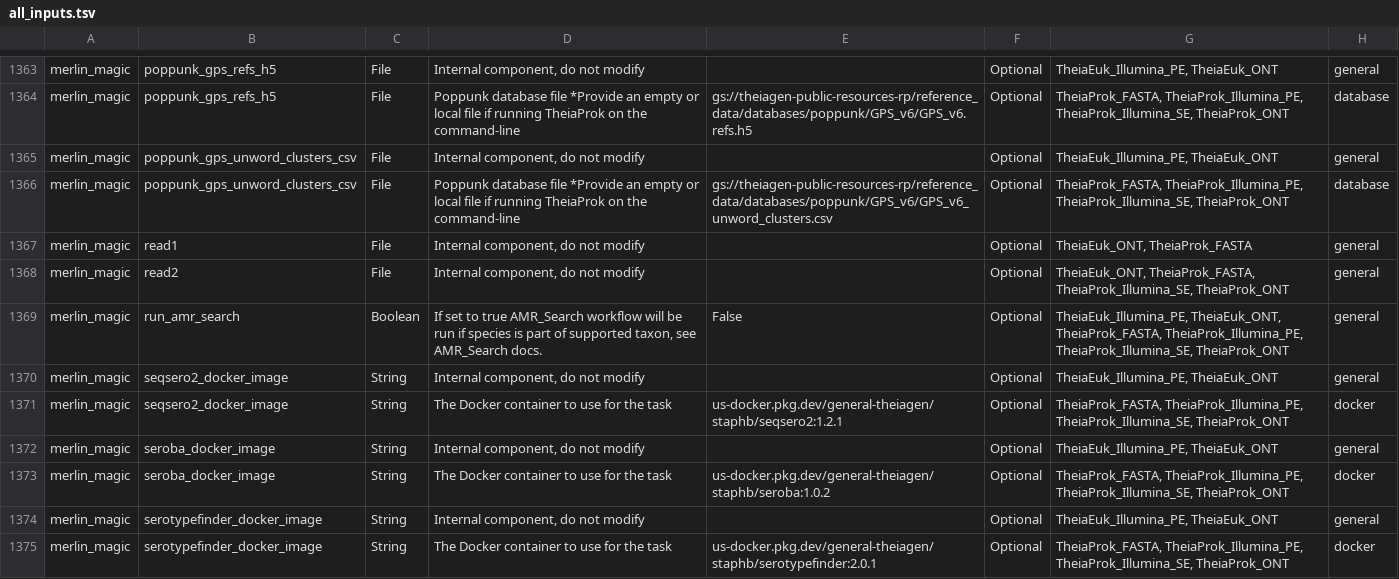
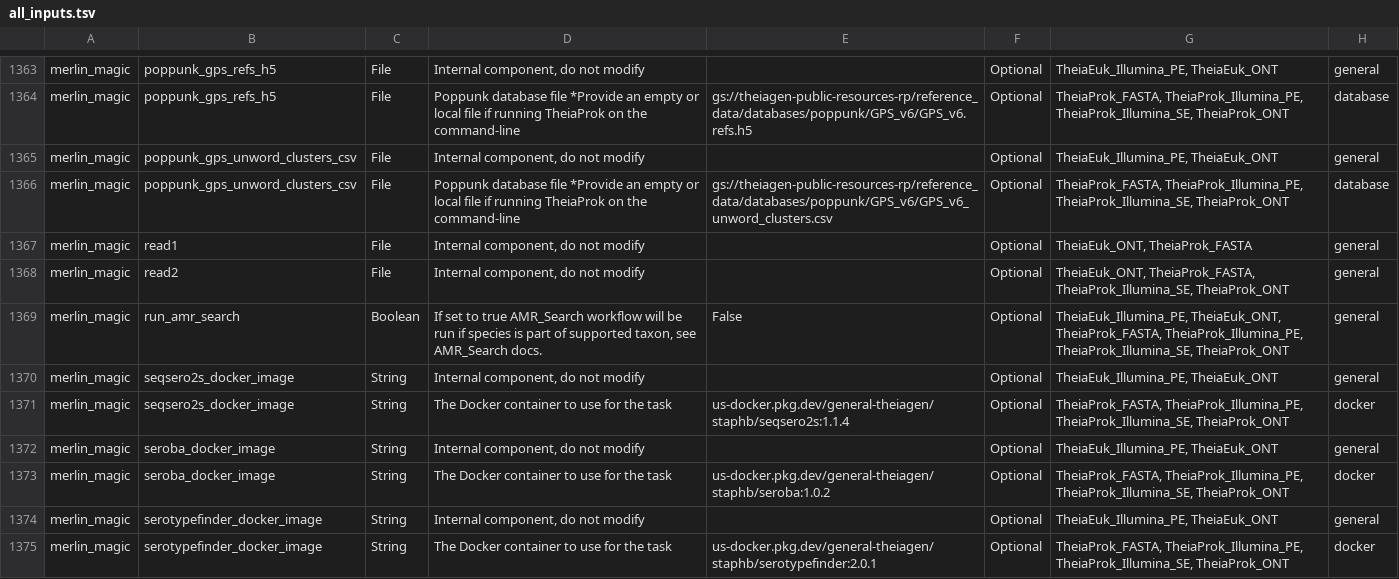
Before and after one commit to theiagen/public_health_bioinformatics, a TSV file: docs/assets/tables/all_inputs.tsv, drawn as a sheet; only a part is shown, gaps mark what is left out.

```diff
--- a/docs/assets/tables/all_inputs.tsv
+++ b/docs/assets/tables/all_inputs.tsv
@@ -1369,4 +1369,4 @@ merlin_magic	read2	File	Internal component, do not modify		Optional	TheiaEuk_ONT
 merlin_magic	run_amr_search	Boolean	If set to true AMR_Search workflow will be run if species is part of supported taxon, see AMR_Search docs.	False	Optional	TheiaEuk_Illumina_PE, TheiaEuk_ONT, TheiaProk_FASTA, TheiaProk_Illumina_PE, TheiaProk_Illumina_SE, TheiaProk_ONT	general
-merlin_magic	seqsero2_docker_image	String	Internal component, do not modify		Optional	TheiaEuk_Illumina_PE, TheiaEuk_ONT	general
-merlin_magic	seqsero2_docker_image	String	The Docker container to use for the task	us-docker.pkg.dev/general-theiagen/staphb/seqsero2:1.2.1	Optional	TheiaProk_FASTA, TheiaProk_Illumina_PE, TheiaProk_Illumina_SE, TheiaProk_ONT	docker
+merlin_magic	seqsero2s_docker_image	String	Internal component, do not modify		Optional	TheiaEuk_Illumina_PE, TheiaEuk_ONT	general
+merlin_magic	seqsero2s_docker_image	String	The Docker container to use for the task	us-docker.pkg.dev/general-theiagen/staphb/seqsero2s:1.1.4	Optional	TheiaProk_FASTA, TheiaProk_Illumina_PE, TheiaProk_Illumina_SE, TheiaProk_ONT	docker
 merlin_magic	seroba_docker_image	String	Internal component, do not modify		Optional	TheiaEuk_Illumina_PE, TheiaEuk_ONT	general
```
Also changed, not shown: docs/assets/tables/all_outputs.tsv.
